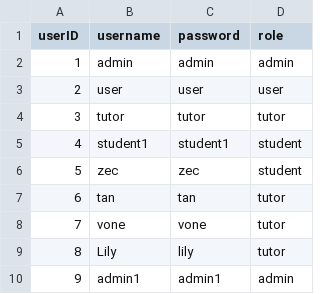
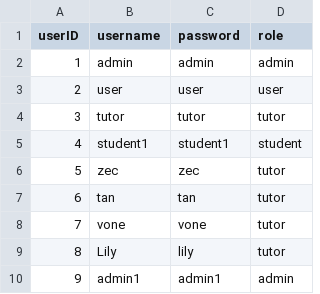
Before and after one commit to szeyu/IHAX-2024-HMIR, a CSV file: database/users.csv, drawn as a sheet.

```diff
--- a/database/users.csv
+++ b/database/users.csv
@@ -5,3 +5,3 @@ userID,username,password,role
 4,student1,student1,student
-5,zec,zec,student
+5,zec,zec,tutor
 6,tan,tan,tutor
```
Also changed, not shown: database/tutor.csv.
